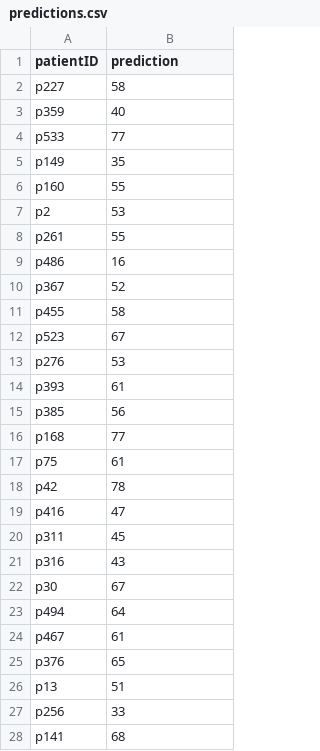
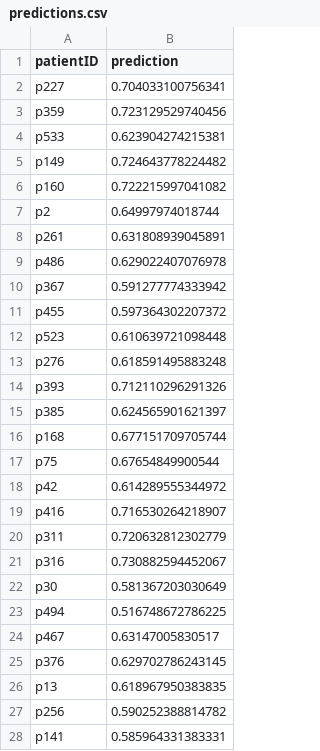
Before and after one commit to Sidra-TBI-FCO/APD1DC2021, a CSV file: output/predictions.csv, drawn as a sheet; only a part is shown; the diff covers the shown part only.

```diff
--- a/output/predictions.csv
+++ b/output/predictions.csv
@@ -1,28 +1,28 @@
 patientID,prediction
-p227,58
-p359,40
-p533,77
-p149,35
-p160,55
-p2,53
-p261,55
-p486,16
-p367,52
-p455,58
-p523,67
-p276,53
-p393,61
-p385,56
-p168,77
-p75,61
-p42,78
-p416,47
-p311,45
-p316,43
-p30,67
-p494,64
-p467,61
-p376,65
-p13,51
-p256,33
-p141,68
+p227,0.704033100756341
+p359,0.723129529740456
+p533,0.623904274215381
+p149,0.724643778224482
+p160,0.722215997041082
+p2,0.64997974018744
+p261,0.631808939045891
+p486,0.629022407076978
+p367,0.591277774333942
+p455,0.597364302207372
+p523,0.610639721098448
+p276,0.618591495883248
+p393,0.712110296291326
+p385,0.624565901621397
+p168,0.677151709705744
+p75,0.67654849900544
+p42,0.614289555344972
+p416,0.716530264218907
+p311,0.720632812302779
+p316,0.730882594452067
+p30,0.581367203030649
+p494,0.516748672786225
+p467,0.63147005830517
+p376,0.629702786243145
+p13,0.618967950383835
+p256,0.590252388814782
+p141,0.585964331383331
```
Also changed, not shown: 28 edited cells elsewhere in this file, 4 other files.
